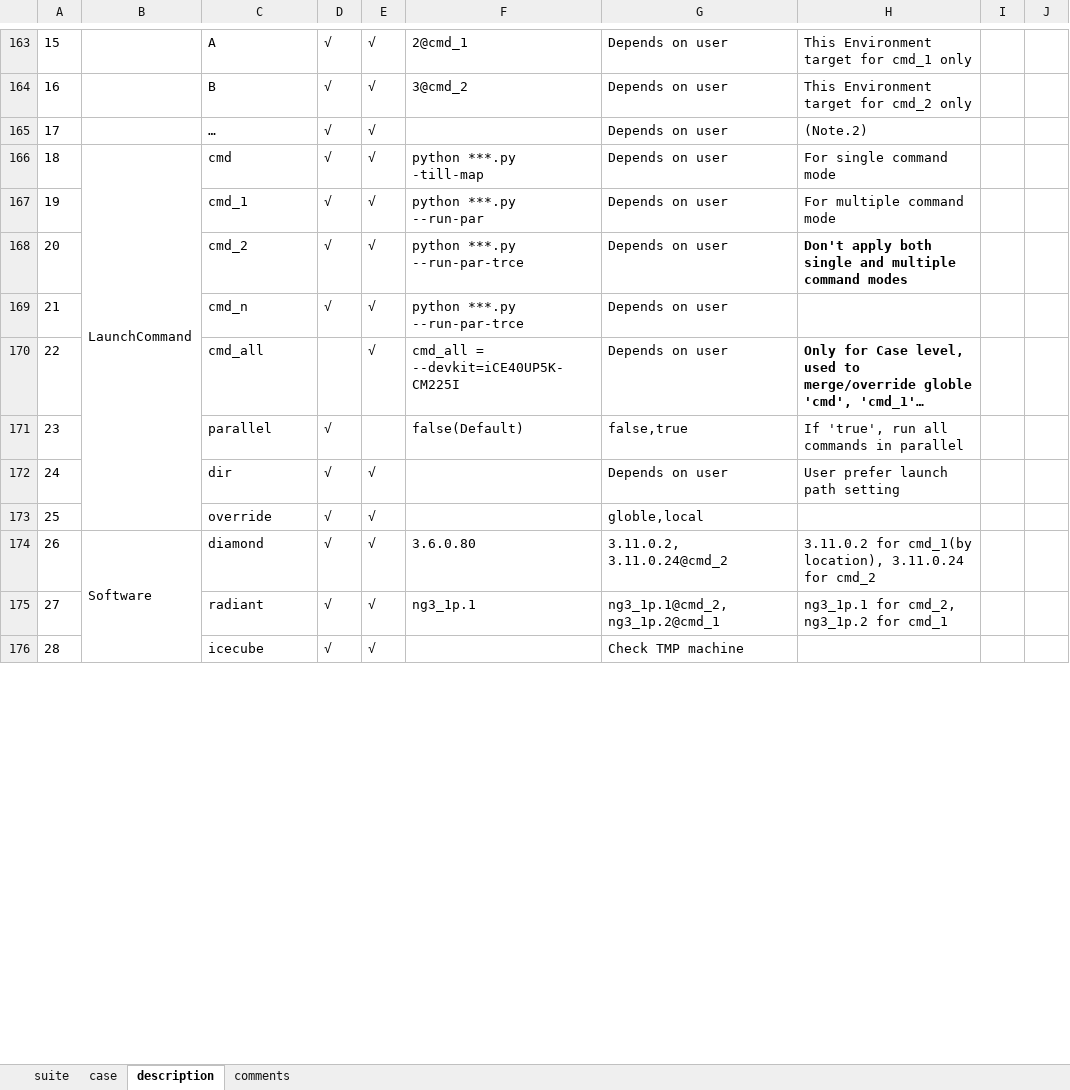
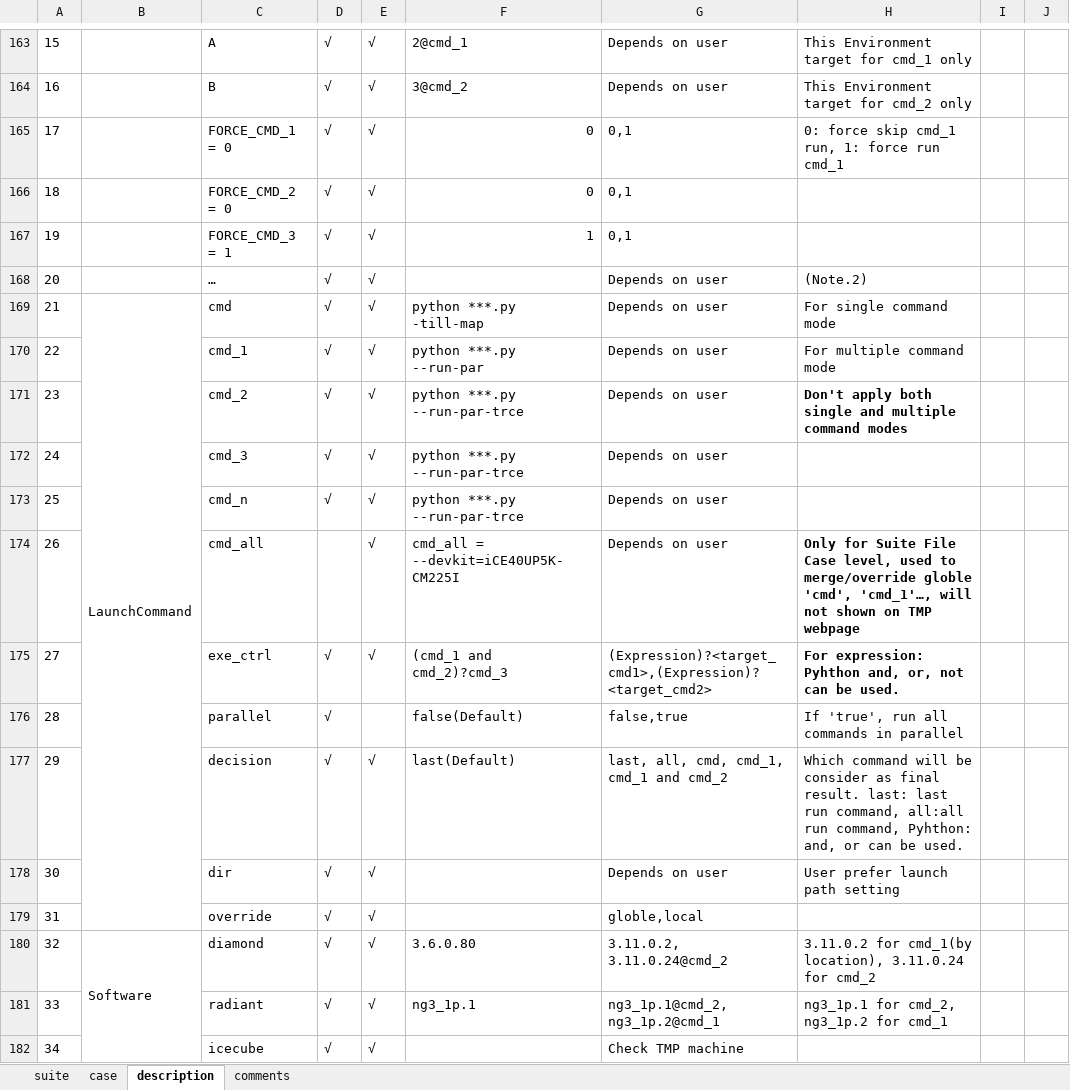
Before and after one commit to wanghengquan/repository, an Excel workbook: tmp_client/doc/TMP_example/standard_suite/diamond_regression.xlsx, sheet description, drawn as a sheet; only a part is shown, gaps mark what is left out; values as stored, in another font and other column widths than the file's, no borders; charts and pictures not drawn; addresses are those after the commit; the diff names each change by its address in the sheet, - before the commit and + after, or states it on an @@ line.

Commit message:
i380--condition command support

```diff
--- a/tmp_client/doc/TMP_example/standard_suite/diamond_regression.xlsx (sheet description)
+++ b/tmp_client/doc/TMP_example/standard_suite/diamond_regression.xlsx (sheet description)
+row 165: 17 |  | FORCE_CMD_1 = 0 | √ | √ | 0 | 0,1 | 0: force skip cmd_1 run, 1: force run cmd_1
+row 166: 18 |  | FORCE_CMD_2 = 0 | √ | √ | 0 | 0,1
+row 167: 19 |  | FORCE_CMD_3 = 1 | √ | √ | 1 | 0,1
@@ column A renumbered between rows 168 and 203 @@
+row 172: 24 |  | cmd_3 | √ | √ | python ***.py --run-par-trce | Depends on user
-H174: Only for Case level, used to merge/override globle 'cmd', 'cmd_1'…
+H174: Only for Suite File Case level, used to merge/override globle 'cmd', 'cmd_1'…, will not shown on TMP webpage
+row 175: 27 |  | exe_ctrl | √ | √ | (cmd_1 and cmd_2)?cmd_3 | (Expression)?<target_cmd1>,(Expression)?<target_cmd2> | For expression: Pyhthon and, or, not can be used.
+row 177: 29 |  | decision | √ | √ | last(Default) | last, all, cmd, cmd_1, cmd_1 and cmd_2 | Which command will be consider as final result. last: last run command, all:all run command, Pyhthon: and, or can be used.
```
Also changed, not shown: charts or pictures, 12 other files.
